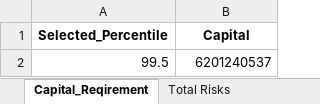
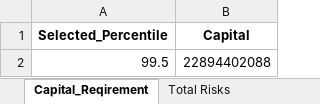
Before and after one commit to garvitna/IFOA_WG_Capital_Models, an Excel workbook: Driver_Based_Model_Output.xlsx, sheet Capital_Reqirement, drawn as a sheet; values as stored, in another font and other column widths than the file's, no borders; the diff names each change by its address in the sheet, - before the commit and + after, or states it on an @@ line.

```diff
--- a/Driver_Based_Model_Output.xlsx (sheet Capital_Reqirement)
+++ b/Driver_Based_Model_Output.xlsx (sheet Capital_Reqirement)
-B2 (Capital): 6201240537
+B2 (Capital): 22894402088
```
Also changed, not shown: sheet Total Risks, sheet VaR and TVaR, sheet Spearman_Corr_Matrix, sheet Joint_Exceedance_Probabilities, sheet VaR by Risk Type, sheet TVaR by Risk Type, Driver_Based_Model.xlsx, 1 other file.
